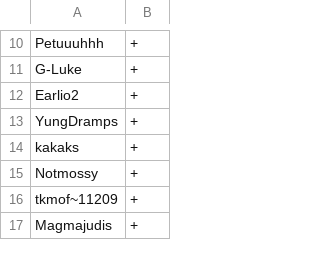
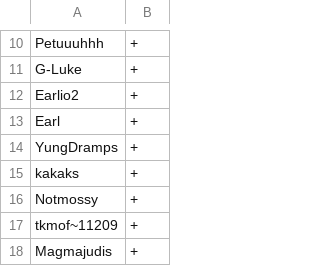
Before and after one commit to scoopapa/DH2, a CSV file: config/usergroups.csv, drawn as a sheet; only a part is shown, gaps mark what is left out; the diff names each change by its address in the sheet, - before the commit and + after, or states it on an @@ line.

Commit message:
Update usergroups.csv

```diff
--- a/config/usergroups.csv
+++ b/config/usergroups.csv
+row 13: Earl | +
```
